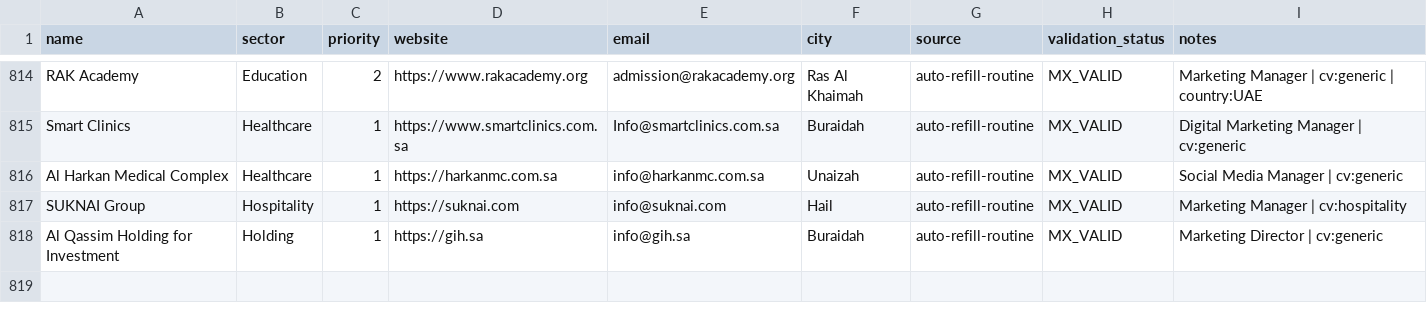
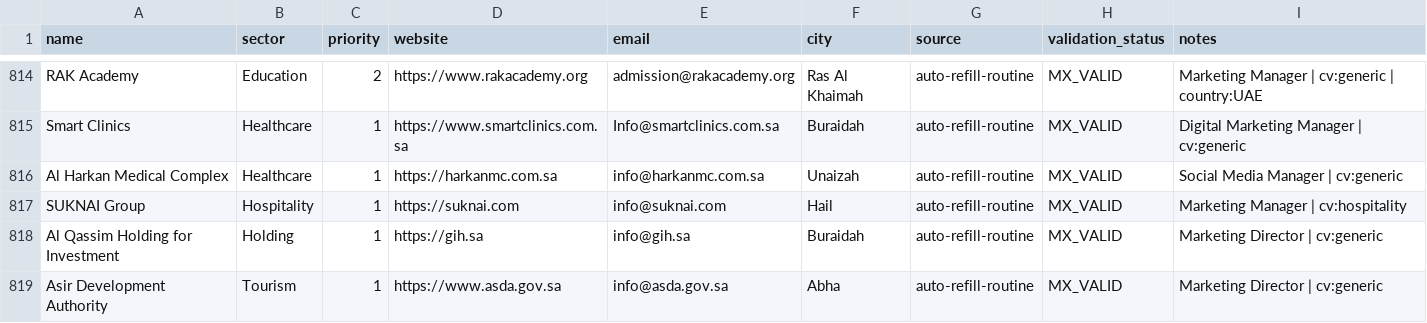
Before and after one commit to Nuredin-Moh/job-madinah, a CSV file: data/companies.csv, drawn as a sheet; only a part is shown, gaps mark what is left out.

Commit message:
auto-refill: 1 more verified target [skip ci]

```diff
--- a/data/companies.csv
+++ b/data/companies.csv
@@ -818 +818,2 @@ SUKNAI Group,Hospitality,1,https://suknai.com,info@suknai.com,Hail,auto-refill-r
 Al Qassim Holding for Investment,Holding,1,https://gih.sa,info@gih.sa,Buraidah,auto-refill-routine,MX_VALID,Marketing Director | cv:generic
+Asir Development Authority,Tourism,1,https://www.asda.gov.sa,info@asda.gov.sa,Abha,auto-refill-routine,MX_VALID,Marketing Director | cv:generic
```
